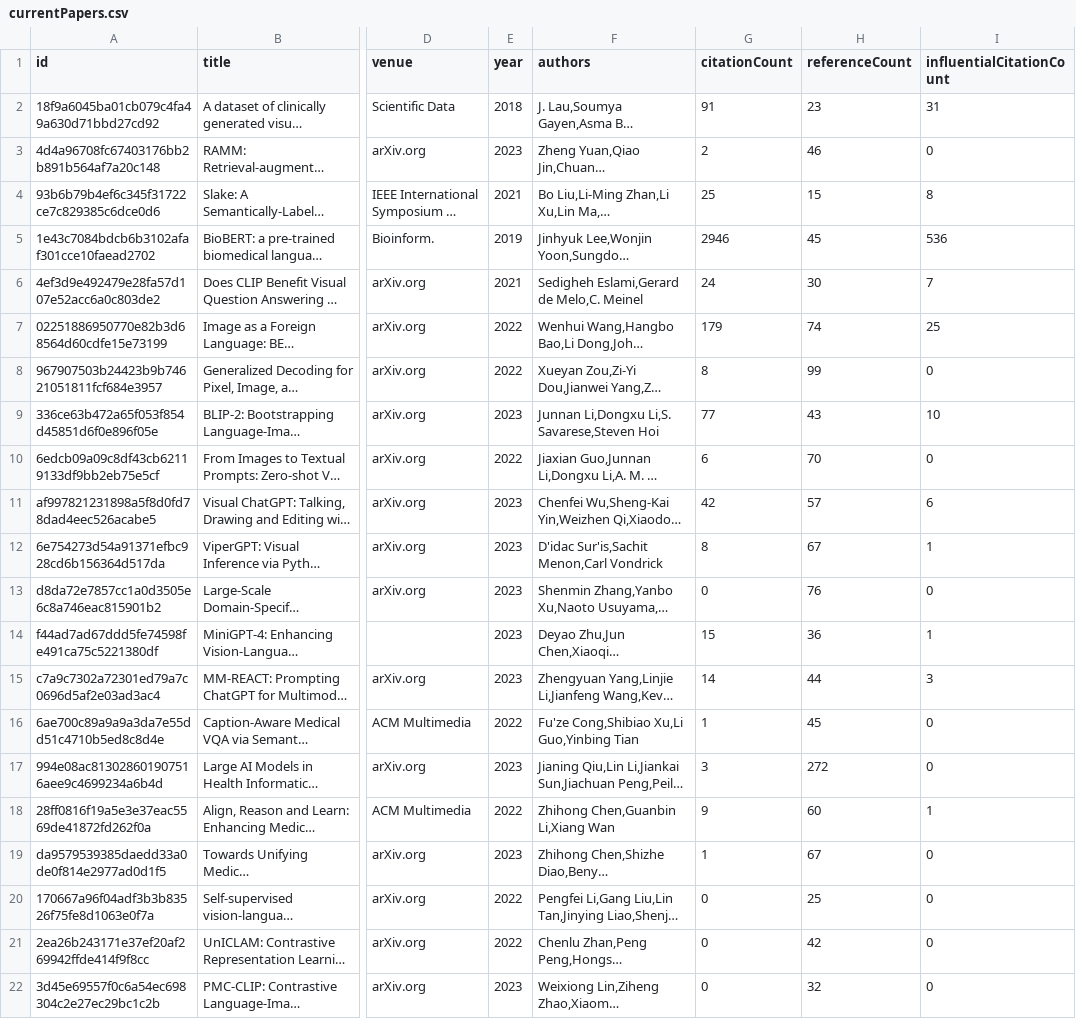
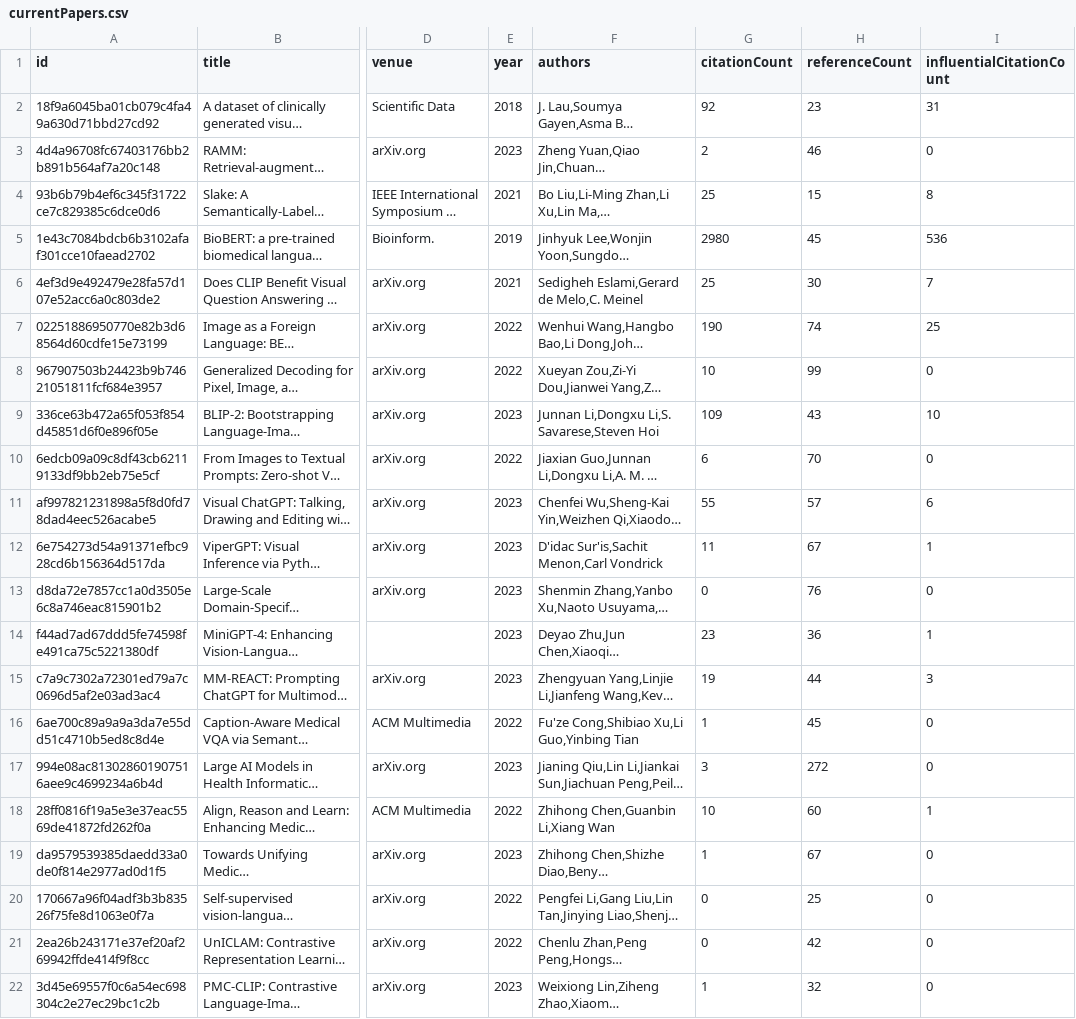
Before and after one commit to avi-jit/RadiologyQA, a CSV file: data/currentPapers.csv, drawn as a sheet; only a part is shown, gaps mark what is left out; long unchanged cells end in …; the diff names each change by its address in the sheet, - before the commit and + after, or states it on an @@ line.

Commit message:
Update paper data

```diff
--- a/data/currentPapers.csv
+++ b/data/currentPapers.csv
-G2 (citationCount): 91
+G2 (citationCount): 92
-G5 (citationCount): 2946
+G5 (citationCount): 2980
-G6 (citationCount): 24
+G6 (citationCount): 25
-G7 (citationCount): 179
+G7 (citationCount): 190
-G8 (citationCount): 8
+G8 (citationCount): 10
-G9 (citationCount): 77
+G9 (citationCount): 109
-G11 (citationCount): 42
+G11 (citationCount): 55
-G12 (citationCount): 8
+G12 (citationCount): 11
-G14 (citationCount): 15
+G14 (citationCount): 23
-G15 (citationCount): 14
+G15 (citationCount): 19
-G18 (citationCount): 9
+G18 (citationCount): 10
-G22 (citationCount): 0
+G22 (citationCount): 1
```
Also changed, not shown: 2 other files.
